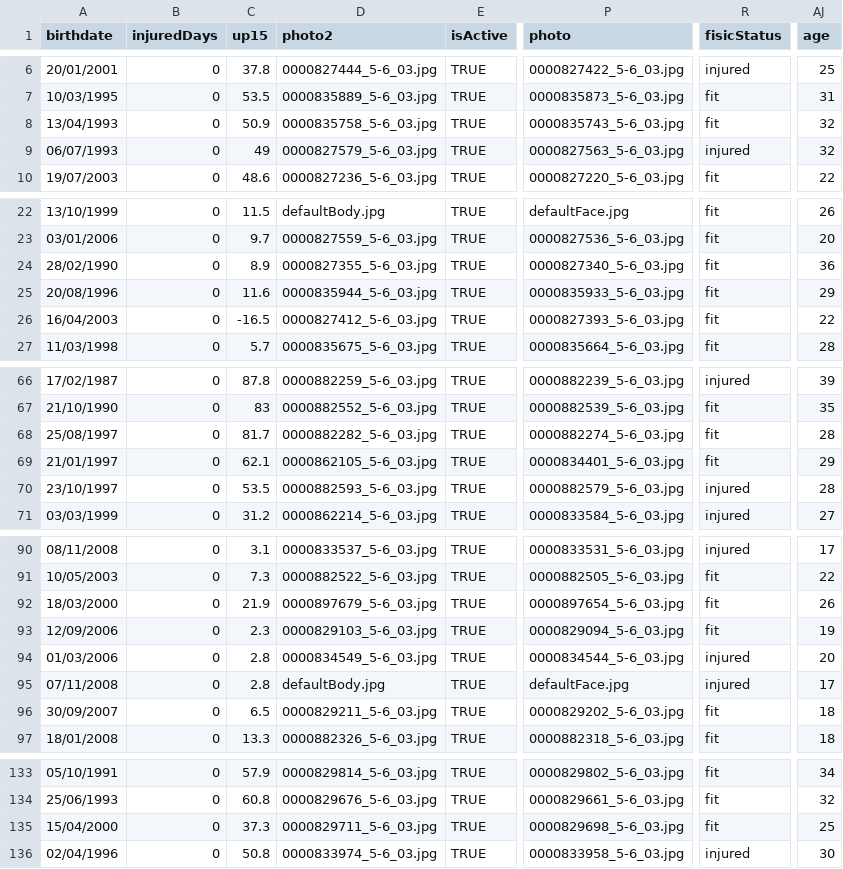
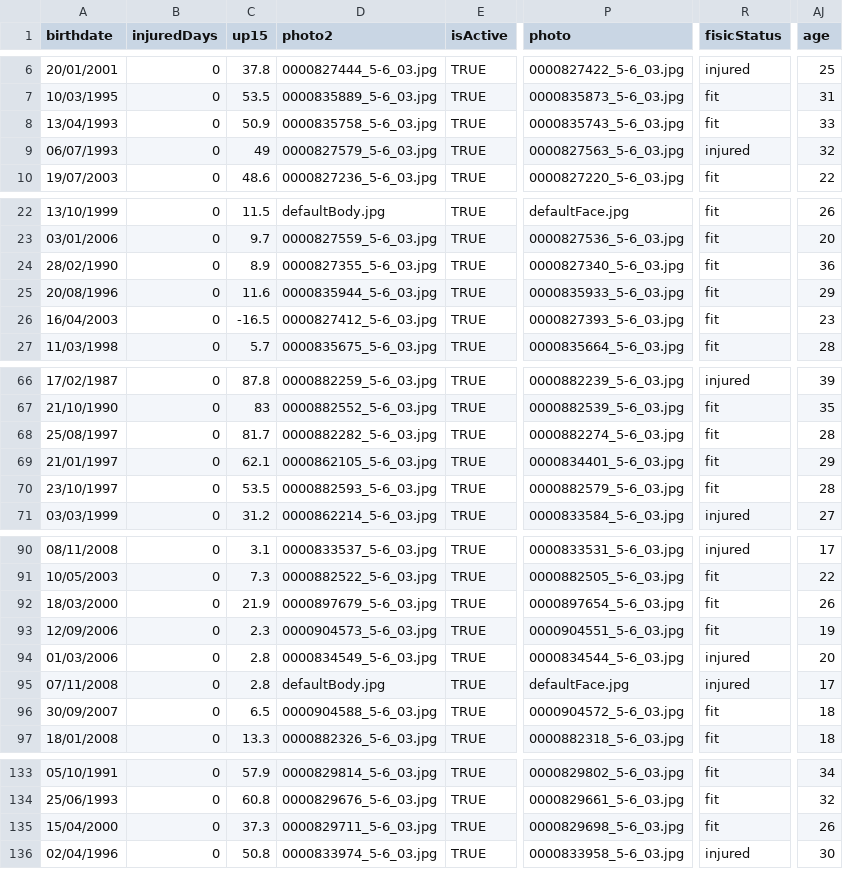
Before and after one commit to IvoVillanueva/DATOS-JUGADORES-SUPERMANAGER-2025_26, a CSV file: data/supermanager_juagadores_2026.csv, drawn as a sheet; only a part is shown, gaps mark what is left out; the diff covers the shown part only; the diff names each change by its address in the sheet, - before the commit and + after, or states it on an @@ line.

```diff
--- a/data/supermanager_juagadores_2026.csv
+++ b/data/supermanager_juagadores_2026.csv
-AJ8 (age): 32
+AJ8 (age): 33
-AJ26 (age): 22
+AJ26 (age): 23
-R70 (fisicStatus): injured
+R70 (fisicStatus): fit
-D93 (photo2): 0000829103_5-6_03.jpg
+D93 (photo2): 0000904573_5-6_03.jpg
-P93 (photo): 0000829094_5-6_03.jpg
+P93 (photo): 0000904551_5-6_03.jpg
-D96 (photo2): 0000829211_5-6_03.jpg
+D96 (photo2): 0000904588_5-6_03.jpg
-P96 (photo): 0000829202_5-6_03.jpg
+P96 (photo): 0000904572_5-6_03.jpg
-AJ135 (age): 25
+AJ135 (age): 26
```
Also changed, not shown: 2 edited cells elsewhere in this file, 1 other file.
